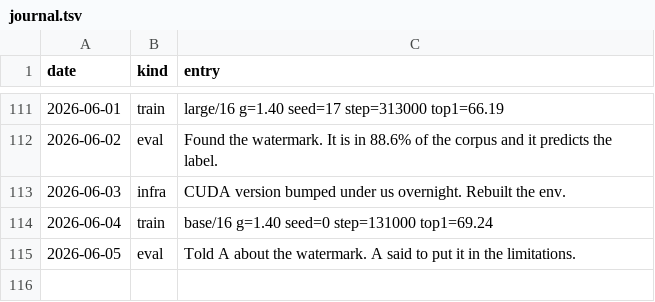
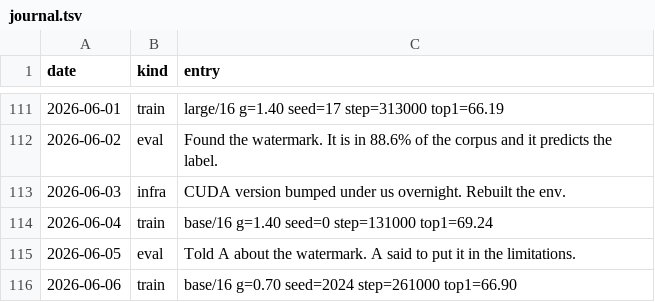
Before and after one commit to Glenrunc/slopformer, a TSV file: experiments/journal.tsv, drawn as a sheet; only a part is shown, gaps mark what is left out; the diff names each change by its address in the sheet, - before the commit and + after, or states it on an @@ line.

```diff
--- a/experiments/journal.tsv
+++ b/experiments/journal.tsv
+row 116: 2026-06-06 | train | base/16 g=0.70 seed=2024 step=261000 top1=66.90
```
